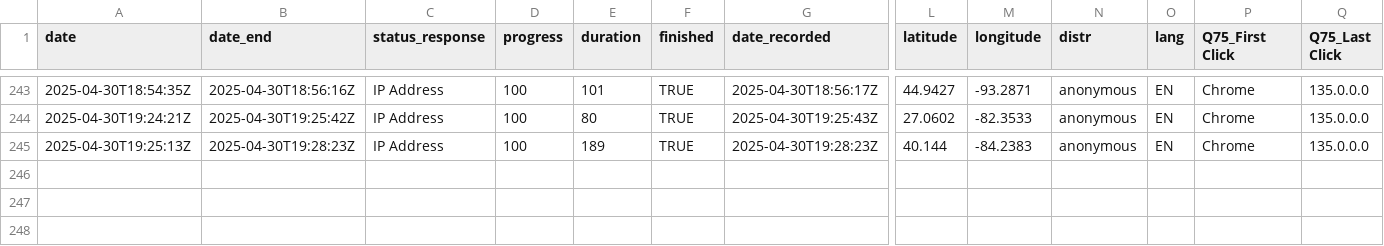
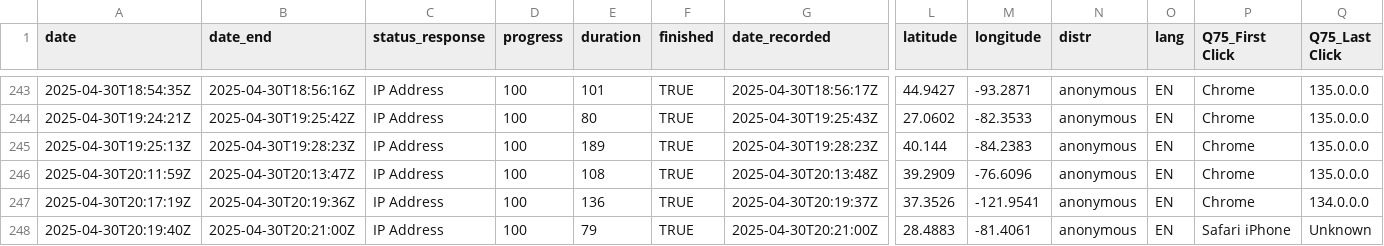
Before and after one commit to bixiou/robustness_global_redistr, a CSV file: data_raw/US.csv, drawn as a sheet; only a part is shown, gaps mark what is left out; rows hold the shown columns only; the diff names each change by its address in the sheet, - before the commit and + after, or states it on an @@ line.

```diff
--- a/data_raw/US.csv
+++ b/data_raw/US.csv
+row 246: 2025-04-30T20:11:59Z | 2025-04-30T20:13:47Z | IP Address | 100 | 108 | TRUE | 2025-04-30T20:13:48Z | 39.2909 | -76.6096 | anonymous | EN | Chrome | 135.0.0.0
+row 247: 2025-04-30T20:17:19Z | 2025-04-30T20:19:36Z | IP Address | 100 | 136 | TRUE | 2025-04-30T20:19:37Z | 37.3526 | -121.9541 | anonymous | EN | Chrome | 134.0.0.0
+row 248: 2025-04-30T20:19:40Z | 2025-04-30T20:21:00Z | IP Address | 100 | 79 | TRUE | 2025-04-30T20:21:00Z | 28.4883 | -81.4061 | anonymous | EN | Safari iPhone | Unknown
```
Also changed, not shown: data_raw/GB.csv, 6 other files.
